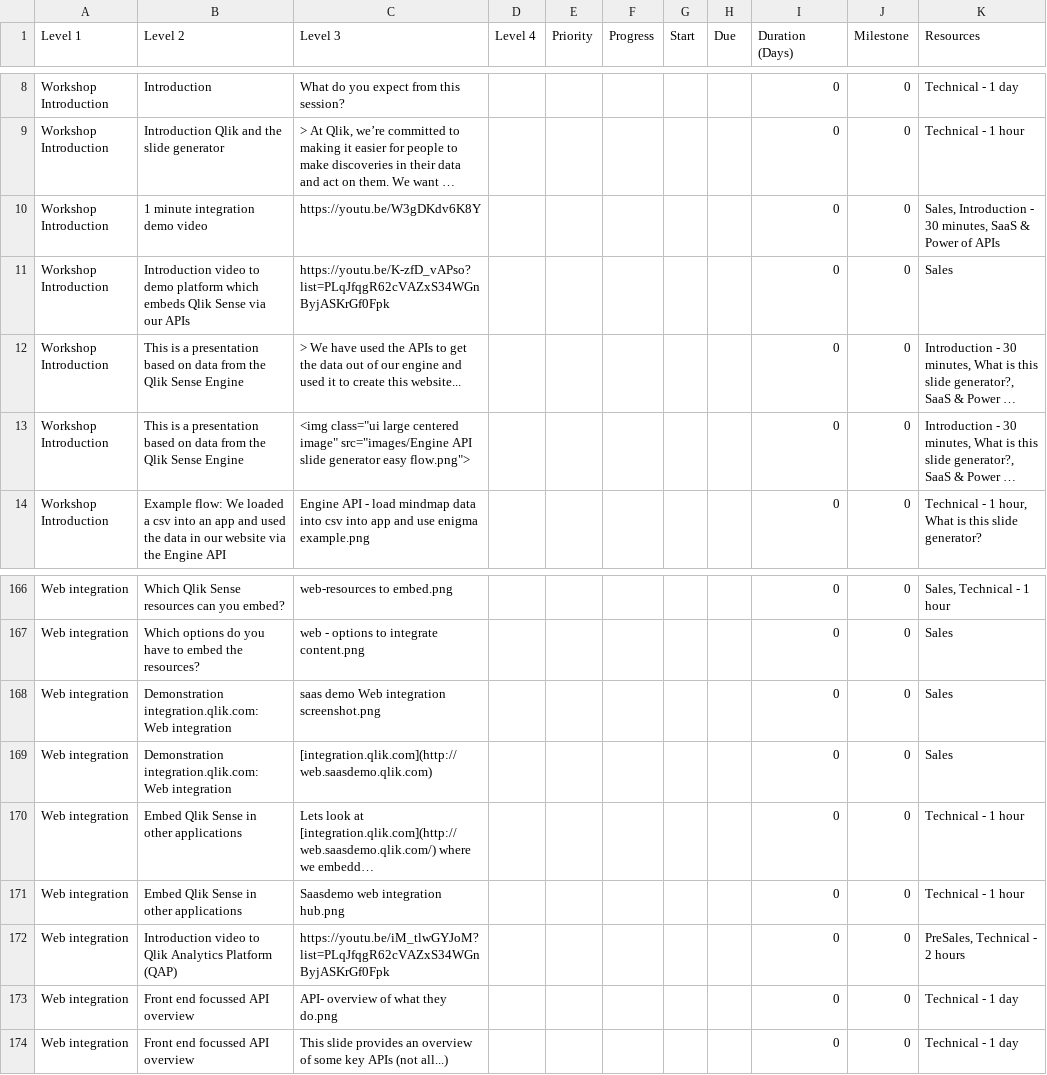
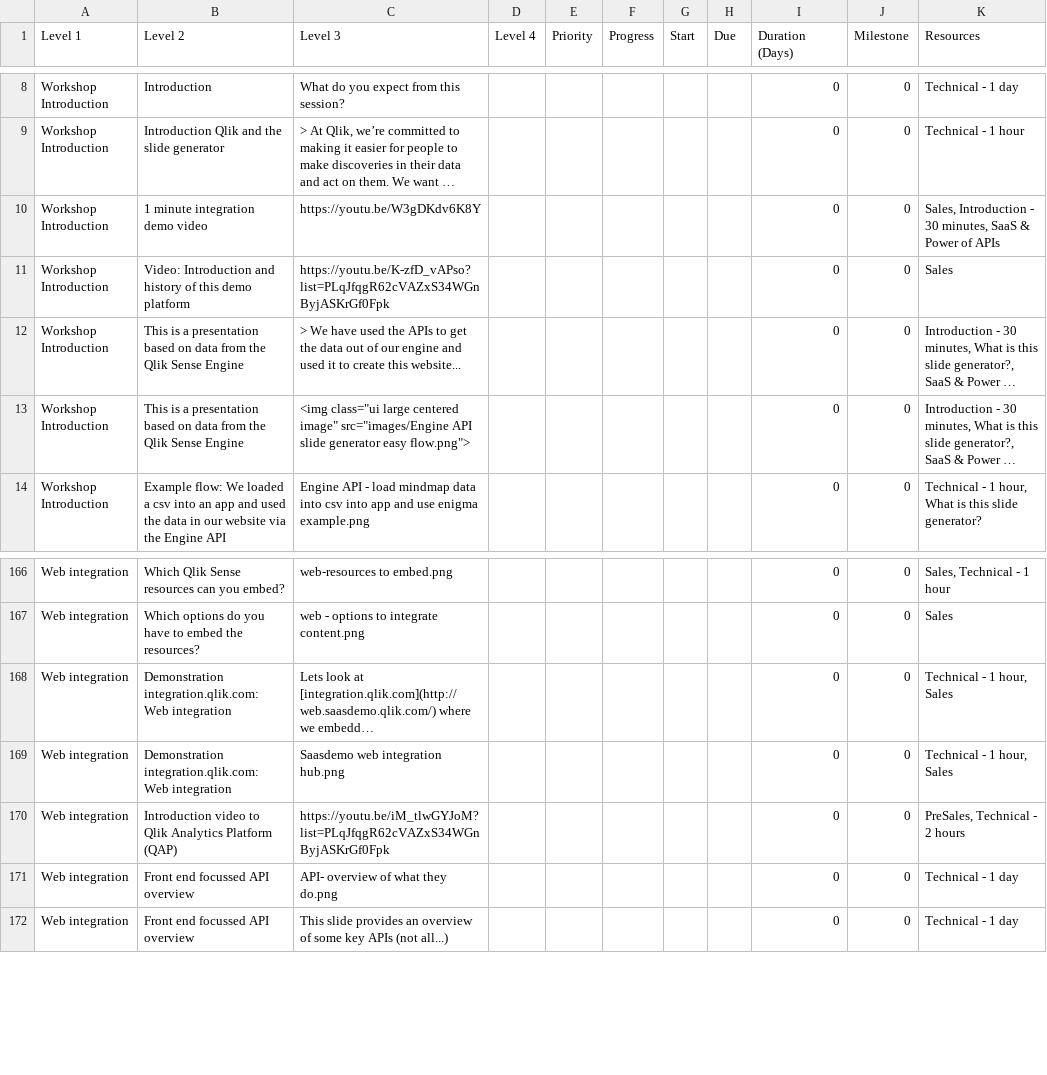
Before and after one commit to QHose/QRSMeteor, a CSV file: Sense Demo materials/SaaS presentation input.csv, drawn as a sheet; only a part is shown, gaps mark what is left out; long unchanged cells end in …; removed rows and columns are numbered as before the commit, all else as after; the diff names each change by its address in the sheet, - before the commit and + after, or states it on an @@ line.

Commit message:
new csv

```diff
--- a/Sense Demo materials/SaaS presentation input.csv
+++ b/Sense Demo materials/SaaS presentation input.csv
-B11 (Level 2): Introduction video to demo platform which embeds Qlik Sense via our APIs
+B11 (Level 2): Video: Introduction and history of this demo platform
-row 168: Web integration | Demonstration integration.qlik.com: Web integration | saas demo Web integration screenshot.png |  |  |  |  |  | 0 | 0 | Sales
-row 169: Web integration | Demonstration integration.qlik.com: Web integration | [integration.qlik.com](http://web.saasdemo.qlik.com) |  |  |  |  |  | 0 | 0 | Sales
-B168:B169 (Level 2): Embed Qlik Sense in other applications
+B168:B169 (Level 2): Demonstration integration.qlik.com: Web integration
-K168:K169 (Resources): Technical - 1 hour
+K168:K169 (Resources): Technical - 1 hour, Sales
```
